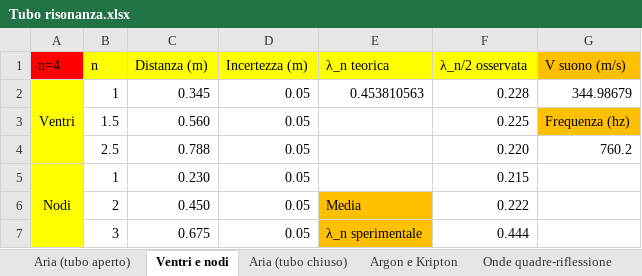
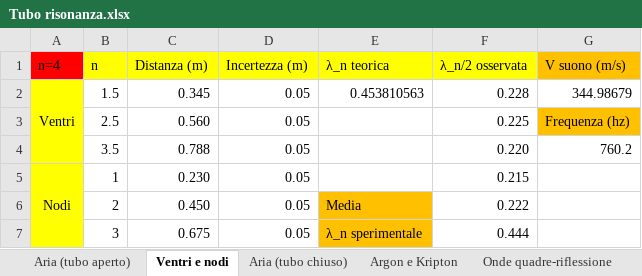
Before and after one commit to matteodeclich/Esperienze-in-laboratorio, an Excel workbook: Tubo risonanza.xlsx, sheet Ventri e nodi, drawn as a sheet; values as stored, in another font and other column widths than the file's, no borders; the diff names each change by its address in the sheet, - before the commit and + after, or states it on an @@ line.

Commit message:
Aggiornamento file excel

```diff
--- a/Tubo risonanza.xlsx (sheet Ventri e nodi)
+++ b/Tubo risonanza.xlsx (sheet Ventri e nodi)
-B2 (n): 1
+B2 (n): 1.5
-B3 (n): 1.5
+B3 (n): 2.5
-B4 (n): 2.5
+B4 (n): 3.5
```
